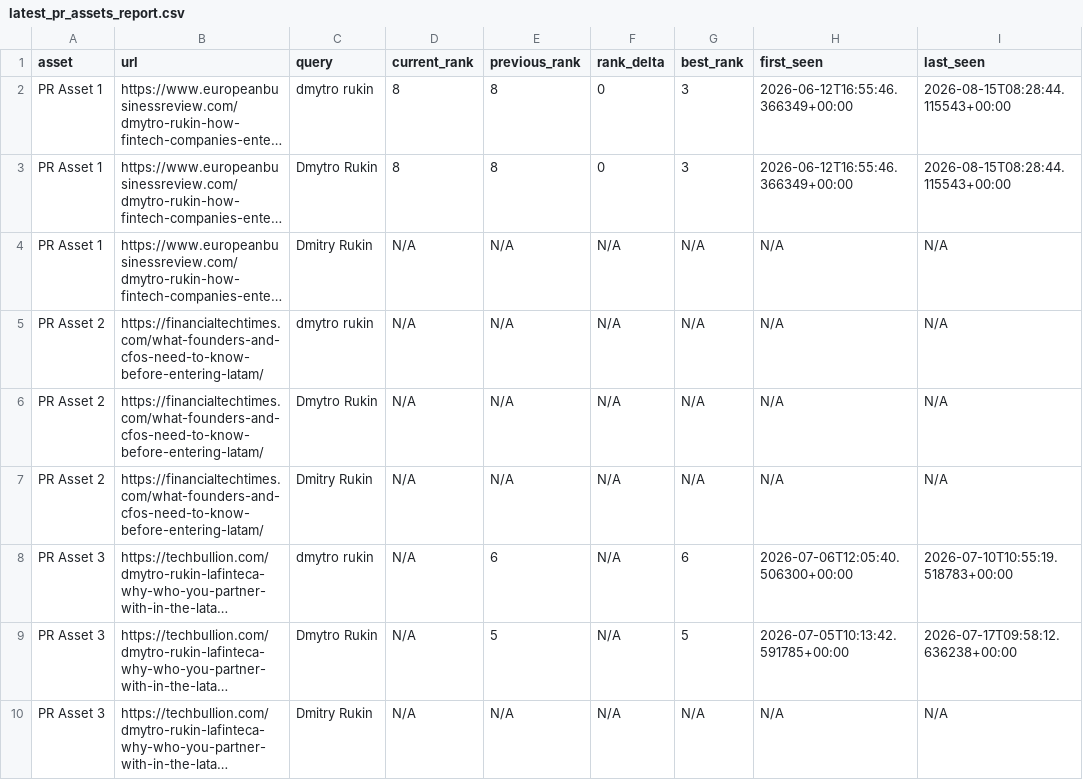
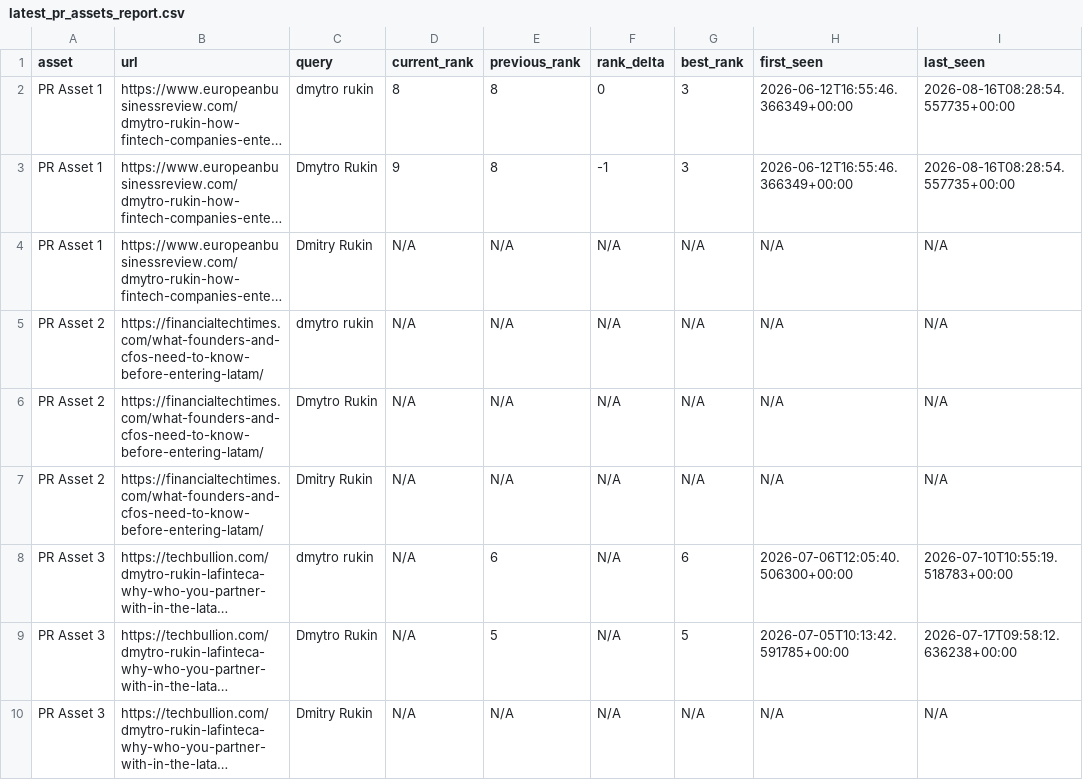
Before and after one commit to evgeniy-zelenyiy/serp-monitor-D, a CSV file: reports/pr_assets/latest_pr_assets_report.csv, drawn as a sheet; only a part is shown; long unchanged cells end in …; the diff names each change by its address in the sheet, - before the commit and + after, or states it on an @@ line.

```diff
--- a/reports/pr_assets/latest_pr_assets_report.csv
+++ b/reports/pr_assets/latest_pr_assets_report.csv
-I2:I3 (last_seen): 2026-08-15T08:28:44.115543+00:00
+I2:I3 (last_seen): 2026-08-16T08:28:54.557735+00:00
-D3 (current_rank): 8
+D3 (current_rank): 9
-F3 (rank_delta): 0
+F3 (rank_delta): -1
```
Also changed, not shown: docs/reports/pr_visibility/latest_pr_visibility_report.csv, reports/pr_visibility/latest_pr_visibility_report.csv, 10 other files.
